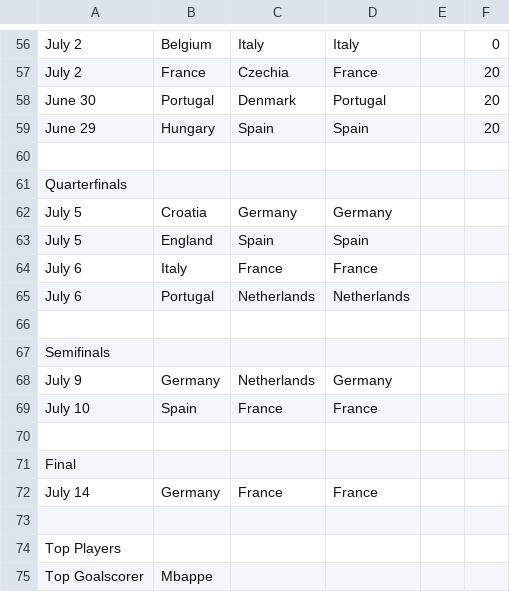
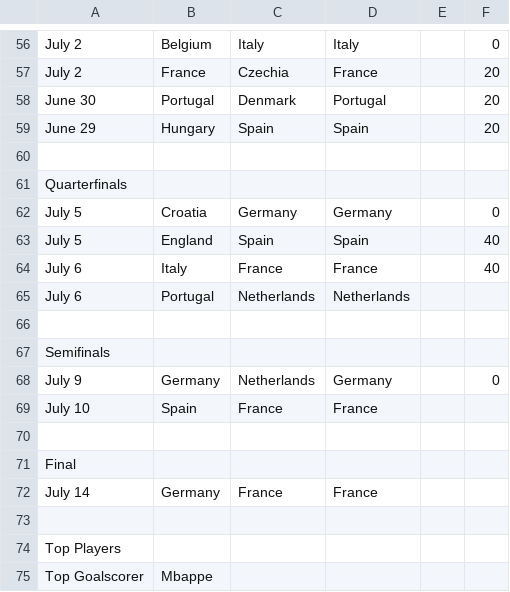
Before and after one commit to nnajmaei/Euro2024_predictions, a CSV file: results_csv/Hootan_M_scores.csv, drawn as a sheet; only a part is shown, gaps mark what is left out.

```diff
--- a/results_csv/Hootan_M_scores.csv
+++ b/results_csv/Hootan_M_scores.csv
@@ -61,5 +61,5 @@ June 29,Hungary,Spain,Spain,,20
 Quarterfinals
-July 5,Croatia,Germany,Germany
-July 5,England,Spain,Spain
-July 6,Italy,France,France
+July 5,Croatia,Germany,Germany,,0
+July 5,England,Spain,Spain,,40
+July 6,Italy,France,France,,40
 July 6,Portugal,Netherlands,Netherlands
@@ -67,3 +67,3 @@ July 6,Portugal,Netherlands,Netherlands
 Semifinals
-July 9,Germany,Netherlands,Germany
+July 9,Germany,Netherlands,Germany,,0
 July 10,Spain,France,France
```
Also changed, not shown: results_csv/Actual_Results.csv, results_csv/Ali_B_scores.csv, 9 other files.
